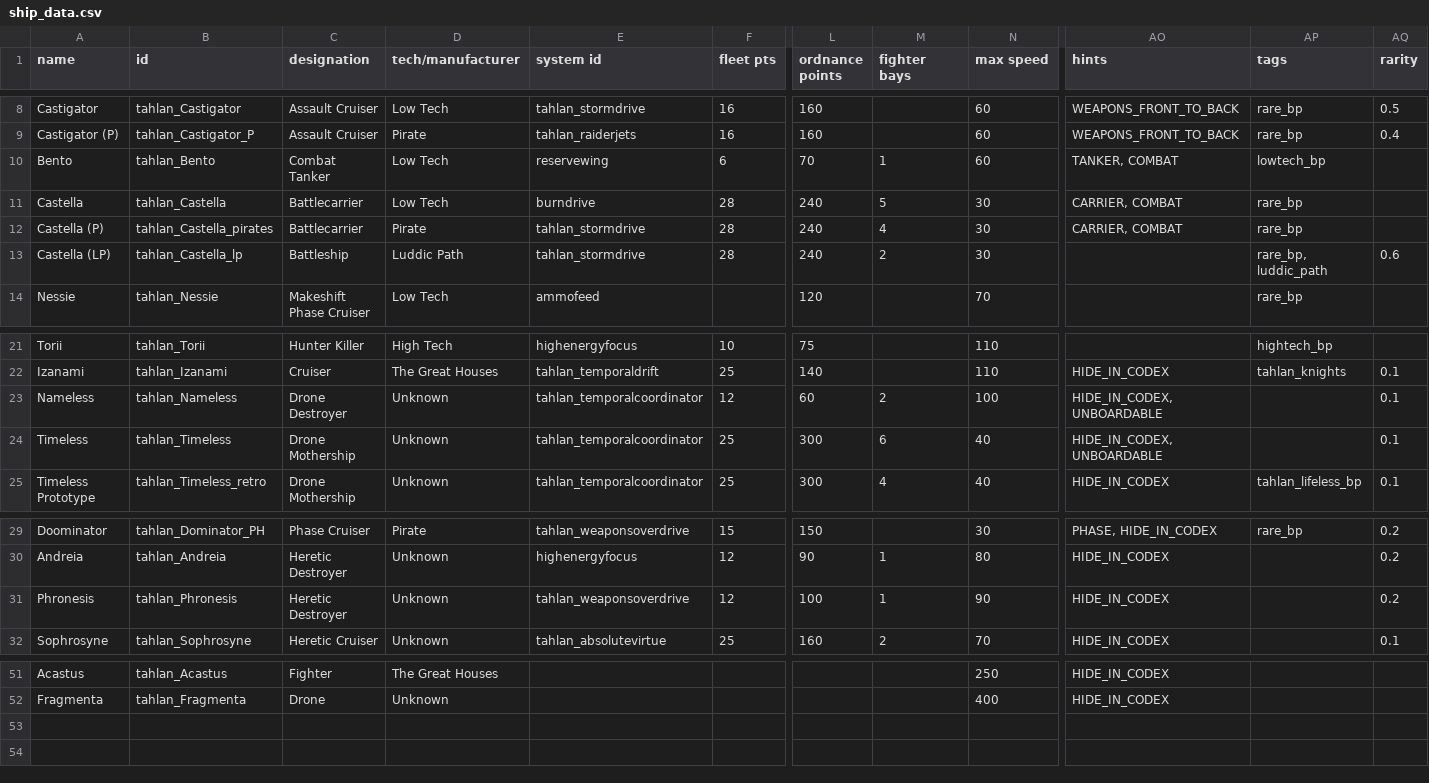
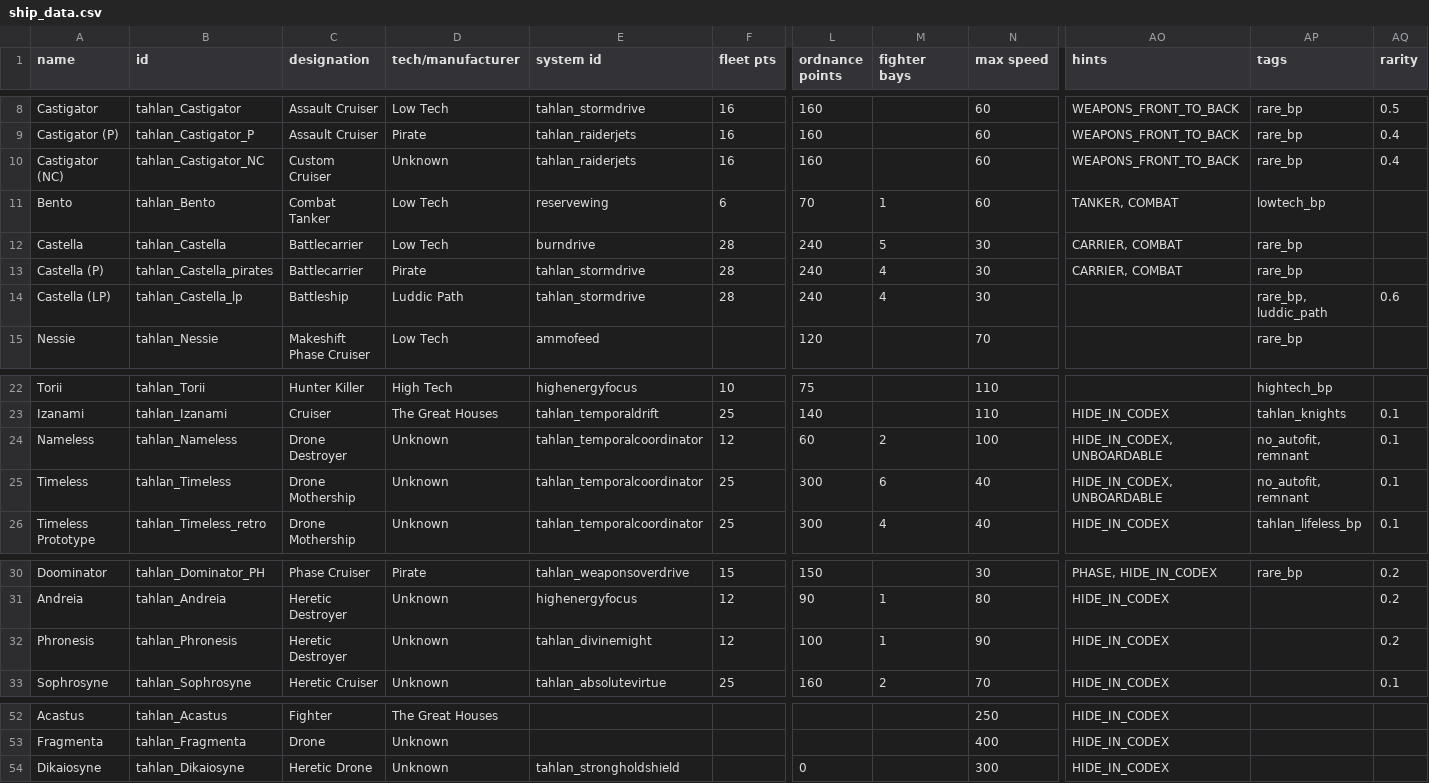
Before and after one commit to niatahl/tahlan-shipworks, a CSV file: data/hulls/ship_data.csv, drawn as a sheet; only a part is shown, gaps mark what is left out; addresses are those after the commit; rows hold the shown columns only; the diff names each change by its address in the sheet, - before the commit and + after, or states it on an @@ line.

```diff
--- a/data/hulls/ship_data.csv
+++ b/data/hulls/ship_data.csv
+row 10: Castigator (NC) | tahlan_Castigator_NC | Custom Cruiser | Unknown | tahlan_raiderjets | 16 | 160 |  | 60 | WEAPONS_FRONT_TO_BACK | rare_bp | 0.4
-M14 (fighter bays): 2
+M14 (fighter bays): 4
-AP24:AP25 (tags): (empty)
+AP24:AP25 (tags): no_autofit, remnant
-E32 (system id): tahlan_weaponsoverdrive
+E32 (system id): tahlan_divinemight
+row 54: Dikaiosyne | tahlan_Dikaiosyne | Heretic Drone | Unknown | tahlan_strongholdshield |  | 0 |  | 300 | HIDE_IN_CODEX
```
Also changed, not shown: data/hulls/wing_data.csv, data/lights/tahlan_texture.csv, 52 other files.
